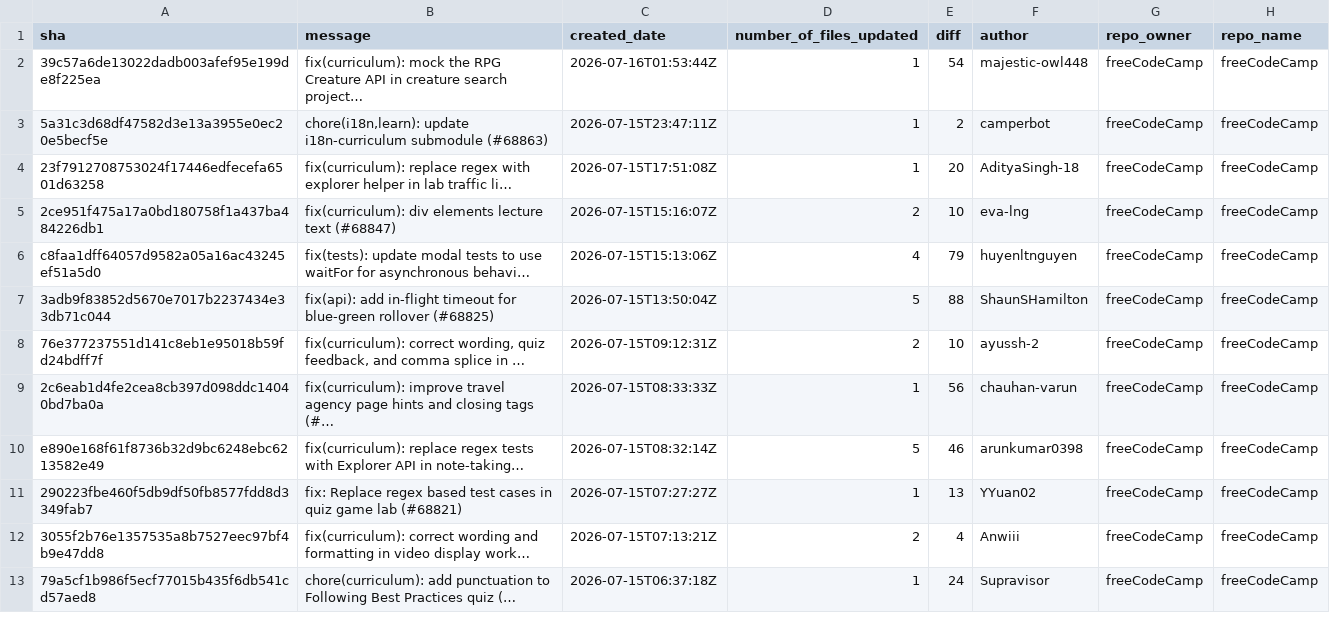
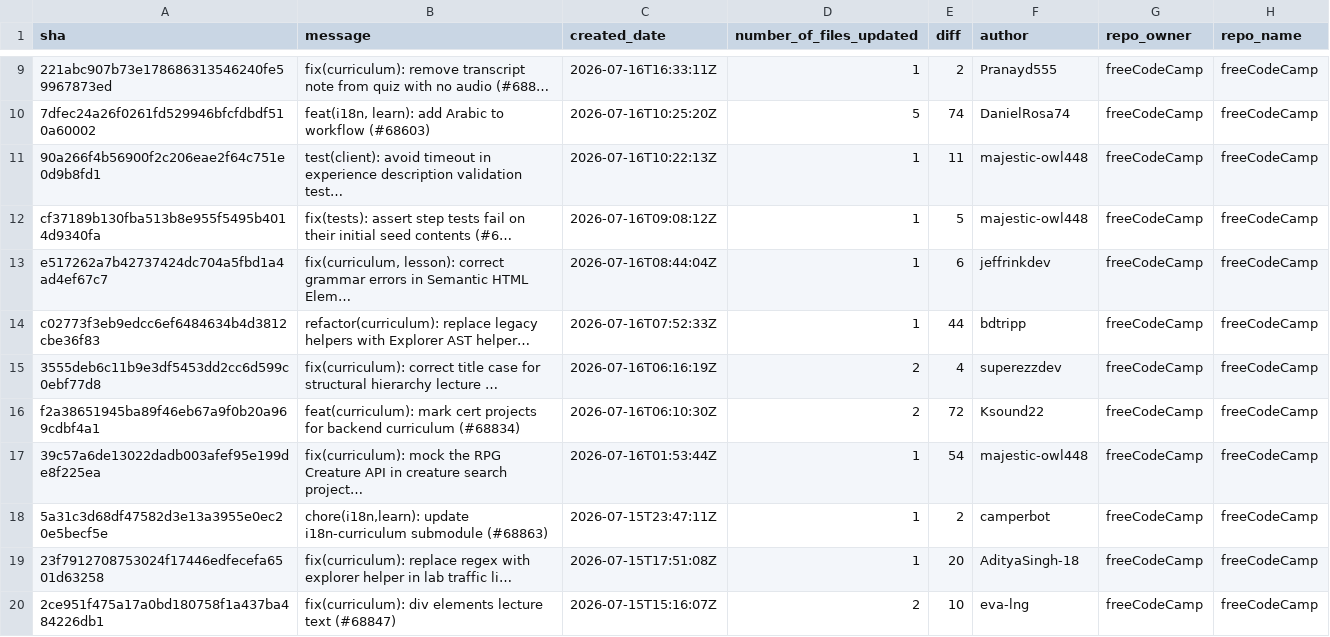
Before and after one commit to longporo/repodata, a CSV file: commits.csv, drawn as a sheet; only a part is shown, gaps mark what is left out; the shorter side is filled out with more unchanged rows; the diff covers the shown part only; the diff names each change by its address in the sheet, - before the commit and + after, or states it on an @@ line.

```diff
--- a/commits.csv
+++ b/commits.csv
+row 9: 221abc907b73e178686313546240fe59967873ed | fix(curriculum): remove transcript note from quiz with no audio (#688… | 2026-07-16T16:33:11Z | 1 | 2 | Pranayd555 | freeCodeCamp | freeCodeCamp
+row 10: 7dfec24a26f0261fd529946bfcfdbdf510a60002 | feat(i18n, learn): add Arabic to workflow (#68603) | 2026-07-16T10:25:20Z | 5 | 74 | DanielRosa74 | freeCodeCamp | freeCodeCamp
+row 11: 90a266f4b56900f2c206eae2f64c751e0d9b8fd1 | test(client): avoid timeout in experience description validation test… | 2026-07-16T10:22:13Z | 1 | 11 | majestic-owl448 | freeCodeCamp | freeCodeCamp
+row 12: cf37189b130fba513b8e955f5495b4014d9340fa | fix(tests): assert step tests fail on their initial seed contents (#6… | 2026-07-16T09:08:12Z | 1 | 5 | majestic-owl448 | freeCodeCamp | freeCodeCamp
+row 13: e517262a7b42737424dc704a5fbd1a4ad4ef67c7 | fix(curriculum, lesson): correct grammar errors in Semantic HTML Elem… | 2026-07-16T08:44:04Z | 1 | 6 | jeffrinkdev | freeCodeCamp | freeCodeCamp
+row 14: c02773f3eb9edcc6ef6484634b4d3812cbe36f83 | refactor(curriculum): replace legacy helpers with Explorer AST helper… | 2026-07-16T07:52:33Z | 1 | 44 | bdtripp | freeCodeCamp | freeCodeCamp
+row 15: 3555deb6c11b9e3df5453dd2cc6d599c0ebf77d8 | fix(curriculum): correct title case for structural hierarchy lecture … | 2026-07-16T06:16:19Z | 2 | 4 | superezzdev | freeCodeCamp | freeCodeCamp
+row 16: f2a38651945ba89f46eb67a9f0b20a969cdbf4a1 | feat(curriculum): mark cert projects for backend curriculum (#68834) | 2026-07-16T06:10:30Z | 2 | 72 | Ksound22 | freeCodeCamp | freeCodeCamp
```
Also changed, not shown: 7 added rows, 3 removed rows and 1 edited cell elsewhere in this file.
